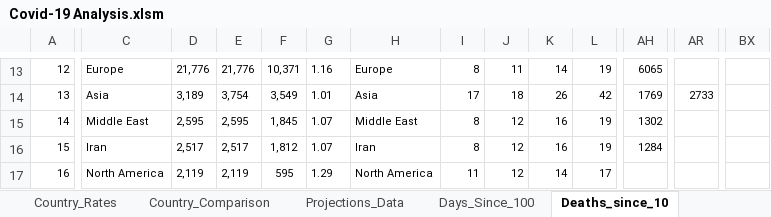
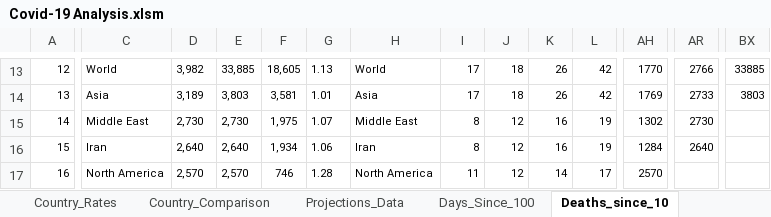
Before and after one commit to achie188/COVID-19, an Excel workbook: Analysis/Covid-19 Analysis.xlsm, sheet Deaths_since_10, drawn as a sheet; only a part is shown, gaps mark what is left out; values as stored, in another font and other column widths than the file's, no borders; the diff covers the shown part only; the diff names each change by its address in the sheet, - before the commit and + after, or states it on an @@ line.

```diff
--- a/Analysis/Covid-19 Analysis.xlsm (sheet Deaths_since_10)
+++ b/Analysis/Covid-19 Analysis.xlsm (sheet Deaths_since_10)
-C13: Europe
+C13: World
-D13: 21,776
+D13: 3,982
-E13: 21,776
+E13: 33,885
-F13: 10,371
+F13: 18,605
-G13: 1.16
+G13: 1.13
-H13: Europe
+H13: World
-I13: 8
+I13: 17
-J13: 11
+J13: 18
-K13: 14
+K13: 26
-L13: 19
+L13: 42
-AH13: 6065
+AH13: 1770
-AR13: (empty)
+AR13: 2766
-BX13: (empty)
+BX13: 33885
-E14: 3,754
+E14: 3,803
-F14: 3,549
+F14: 3,581
-BX14: (empty)
+BX14: 3803
-D15: 2,595
+D15: 2,730
-E15: 2,595
+E15: 2,730
-F15: 1,845
+F15: 1,975
-AR15: (empty)
+AR15: 2730
-D16: 2,517
+D16: 2,640
-E16: 2,517
+E16: 2,640
-F16: 1,812
+F16: 1,934
-G16: 1.07
+G16: 1.06
-AR16: (empty)
+AR16: 2640
-D17: 2,119
+D17: 2,570
-E17: 2,119
+E17: 2,570
-F17: 595
+F17: 746
-G17: 1.29
+G17: 1.28
-AH17: (empty)
+AH17: 2570
```
Also changed, not shown: 705 edited cells elsewhere in this sheet, sheet Projections_Data, sheet Days_Since_100, sheet Country_Data, sheet Country_Rates, sheet Projections, sheet Country_Comparison, hidden cells, charts or pictures.
